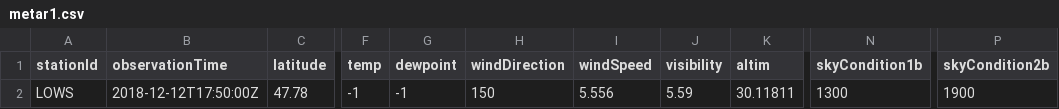
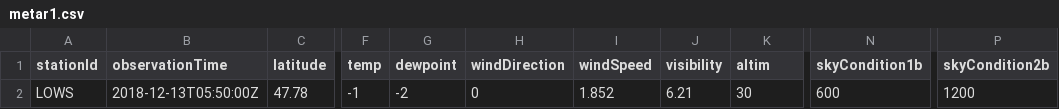
Before and after one commit to mmittlb/pywde1, a CSV file: metar1.csv, drawn as a sheet; only a part is shown, gaps mark what is left out; the diff names each change by its address in the sheet, - before the commit and + after, or states it on an @@ line.

Commit message:
Add metar1.csv

```diff
--- a/metar1.csv
+++ b/metar1.csv
-B2 (observationTime): 2018-12-12T17:50:00Z
+B2 (observationTime): 2018-12-13T05:50:00Z
-G2 (dewpoint): -1
+G2 (dewpoint): -2
-H2 (windDirection): 150
+H2 (windDirection): 0
-I2 (windSpeed): 5.556
+I2 (windSpeed): 1.852
-J2 (visibility): 5.59
+J2 (visibility): 6.21
-K2 (altim): 30.11811
+K2 (altim): 30
-N2 (skyCondition1b): 1300
+N2 (skyCondition1b): 600
-P2 (skyCondition2b): 1900
+P2 (skyCondition2b): 1200
```
